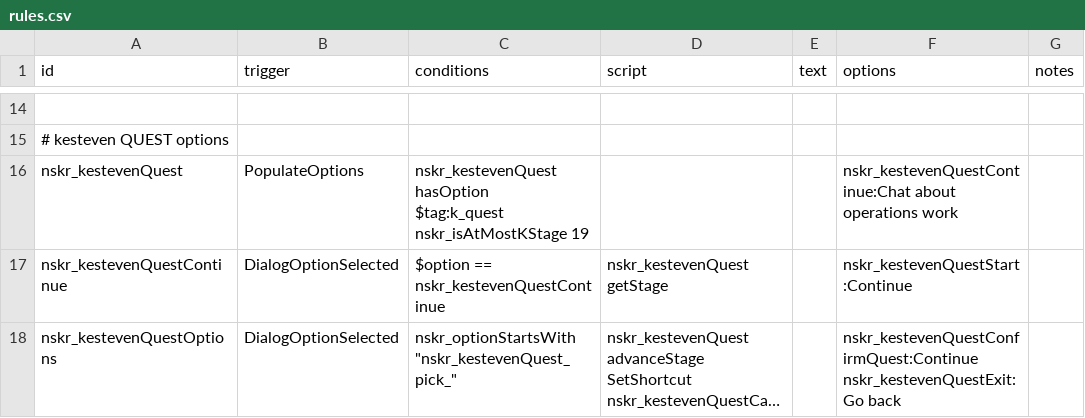
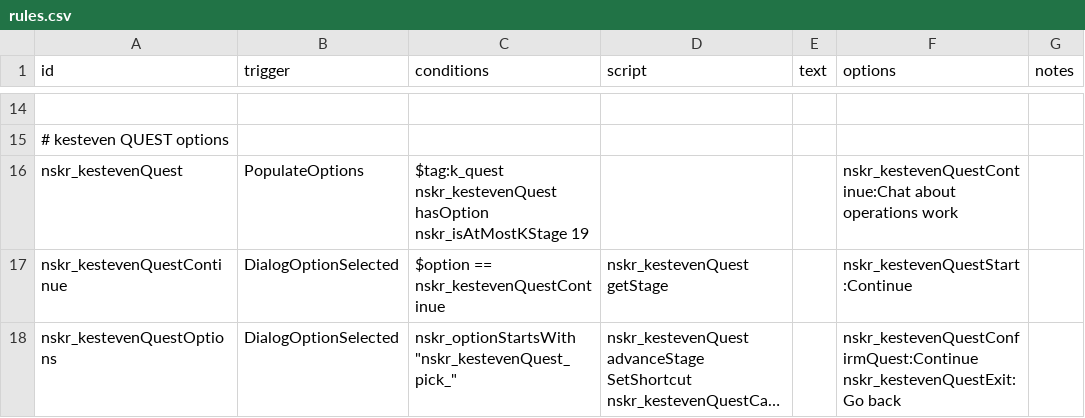
Before and after one commit to SirHartley/Lost.Sector, a CSV file: data/campaign/rules.csv, drawn as a sheet; only a part is shown, gaps mark what is left out; long unchanged cells end in …; ↵ is a line break in a cell; the diff names each change by its address in the sheet, - before the commit and + after, or states it on an @@ line.

```diff
--- a/data/campaign/rules.csv
+++ b/data/campaign/rules.csv
-C16 (conditions): nskr_kestevenQuest hasOption ↵ $tag:k_quest ↵ nskr_isAtMostKStage 19
+C16 (conditions): $tag:k_quest ↵ nskr_kestevenQuest hasOption ↵ nskr_isAtMostKStage 19
```
Also changed, not shown: 4 other files.
